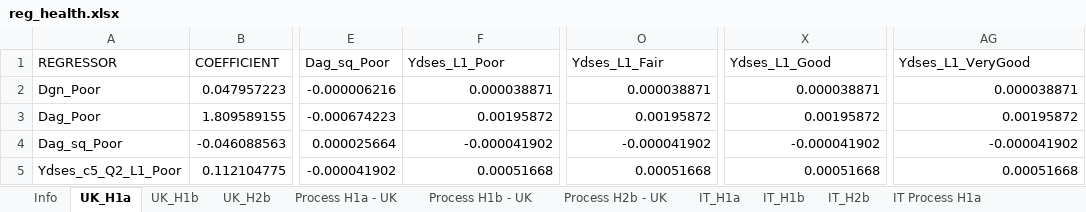
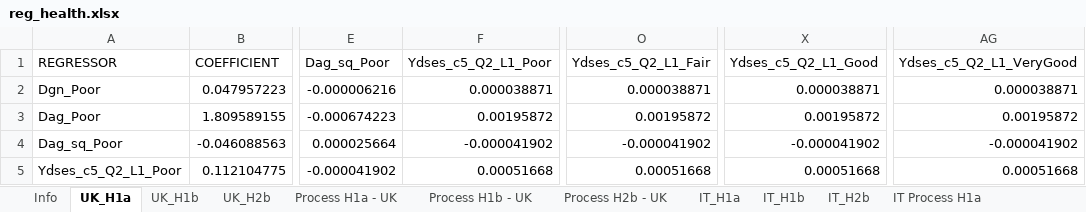
Before and after one commit to centreformicrosimulation/SimPaths, an Excel workbook: input/reg_health.xlsx, sheet UK_H1a, drawn as a sheet; only a part is shown, gaps mark what is left out; values as stored, in another font and other column widths than the file's, no borders; the diff names each change by its address in the sheet, - before the commit and + after, or states it on an @@ line.

```diff
--- a/input/reg_health.xlsx (sheet UK_H1a)
+++ b/input/reg_health.xlsx (sheet UK_H1a)
-F1: Ydses_L1_Poor
+F1: Ydses_c5_Q2_L1_Poor
-O1: Ydses_L1_Fair
+O1: Ydses_c5_Q2_L1_Fair
-X1: Ydses_L1_Good
+X1: Ydses_c5_Q2_L1_Good
-AG1: Ydses_L1_VeryGood
+AG1: Ydses_c5_Q2_L1_VeryGood
```
Also changed, not shown: input/DatabaseCountryYear.xlsx, 9 other files.
